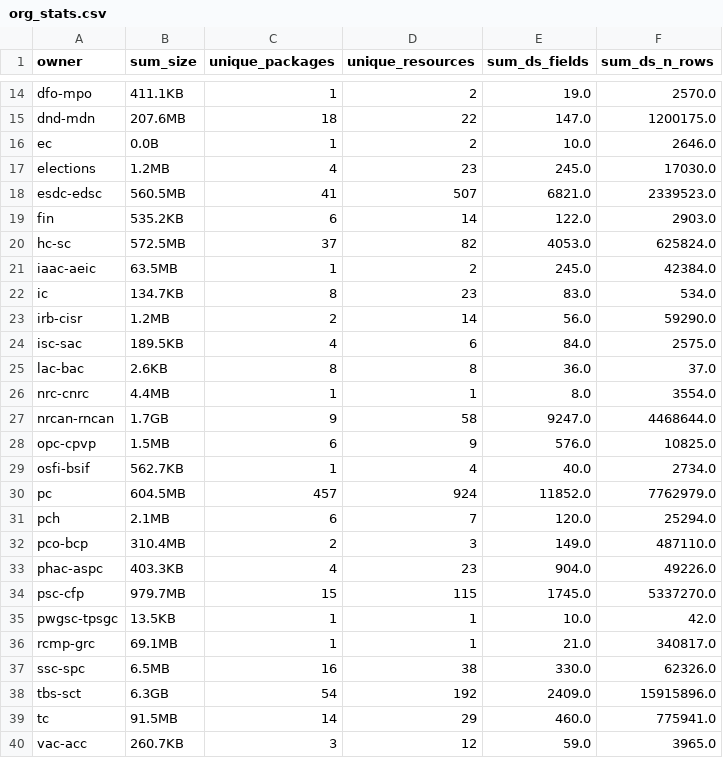
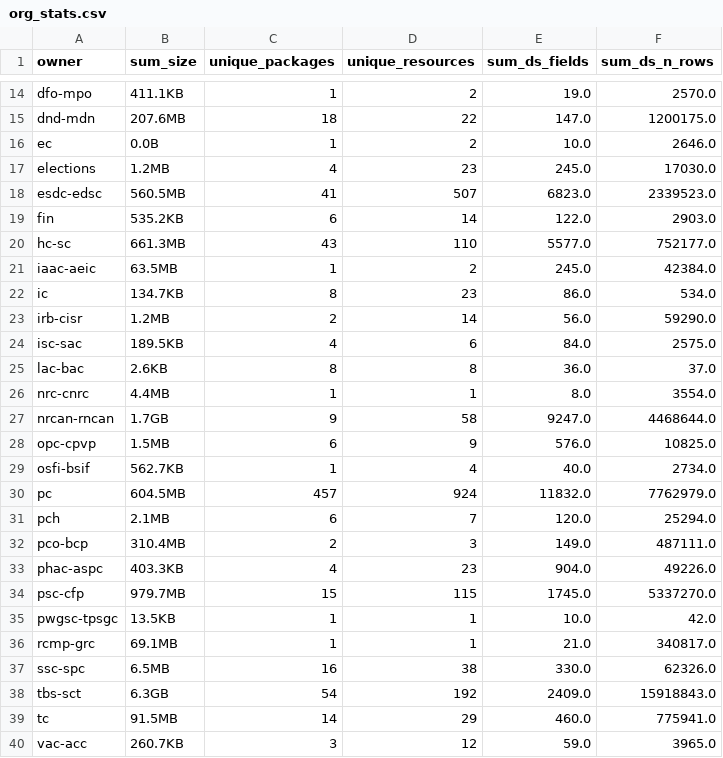
Before and after one commit to PatLittle/analytics-corporate-reporting, a CSV file: datastore_tracker/org_stats.csv, drawn as a sheet; only a part is shown, gaps mark what is left out.

```diff
--- a/datastore_tracker/org_stats.csv
+++ b/datastore_tracker/org_stats.csv
@@ -17,7 +17,7 @@ ec,0.0B,1,2,10.0,2646.0
 elections,1.2MB,4,23,245.0,17030.0
-esdc-edsc,560.5MB,41,507,6821.0,2339523.0
+esdc-edsc,560.5MB,41,507,6823.0,2339523.0
 fin,535.2KB,6,14,122.0,2903.0
-hc-sc,572.5MB,37,82,4053.0,625824.0
+hc-sc,661.3MB,43,110,5577.0,752177.0
 iaac-aeic,63.5MB,1,2,245.0,42384.0
-ic,134.7KB,8,23,83.0,534.0
+ic,134.7KB,8,23,86.0,534.0
 irb-cisr,1.2MB,2,14,56.0,59290.0
@@ -29,5 +29,5 @@ opc-cpvp,1.5MB,6,9,576.0,10825.0
 osfi-bsif,562.7KB,1,4,40.0,2734.0
-pc,604.5MB,457,924,11852.0,7762979.0
+pc,604.5MB,457,924,11832.0,7762979.0
 pch,2.1MB,6,7,120.0,25294.0
-pco-bcp,310.4MB,2,3,149.0,487110.0
+pco-bcp,310.4MB,2,3,149.0,487111.0
 phac-aspc,403.3KB,4,23,904.0,49226.0
@@ -37,3 +37,3 @@ rcmp-grc,69.1MB,1,1,21.0,340817.0
 ssc-spc,6.5MB,16,38,330.0,62326.0
-tbs-sct,6.3GB,54,192,2409.0,15915896.0
+tbs-sct,6.3GB,54,192,2409.0,15918843.0
 tc,91.5MB,14,29,460.0,775941.0
```
Also changed, not shown: datastore_tracker/DS_num_tracker.csv, 1 other file.
